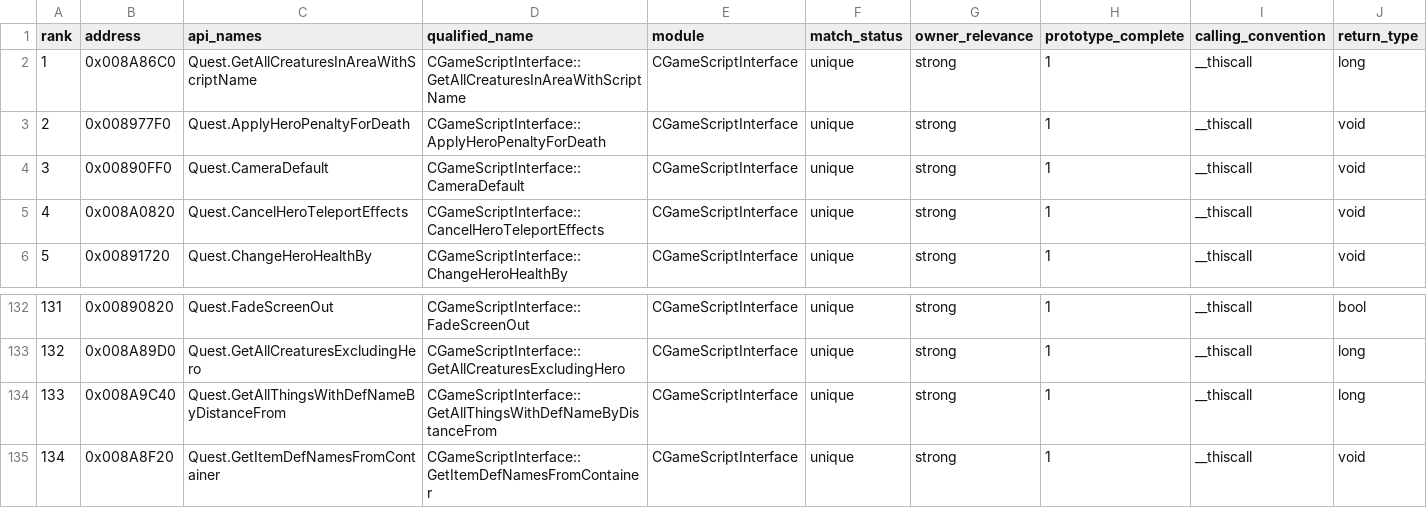
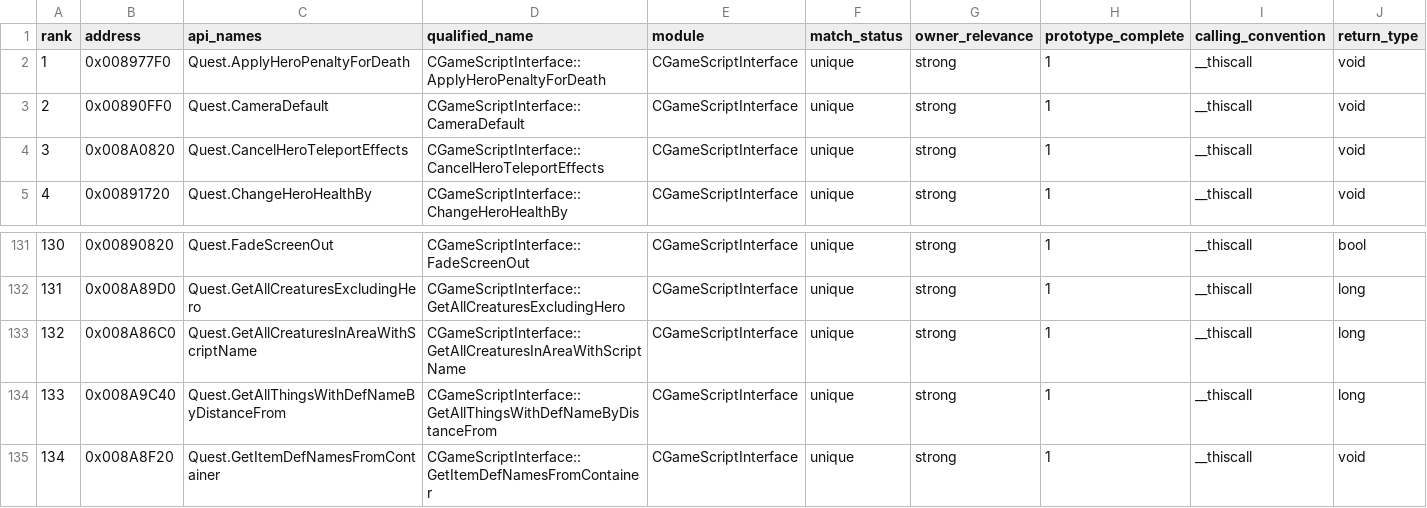
Before and after one commit to BuffJesus/FableDecomp, a TSV file: rebuild/backlog/forgefse-binding-queue.tsv, drawn as a sheet; only a part is shown, gaps mark what is left out; removed rows and columns are numbered as before the commit, all else as after; rows hold the shown columns only; the diff names each change by its address in the sheet, - before the commit and + after, or states it on an @@ line.

```diff
--- a/rebuild/backlog/forgefse-binding-queue.tsv
+++ b/rebuild/backlog/forgefse-binding-queue.tsv
-row 2: 1 | 0x008A86C0 | Quest.GetAllCreaturesInAreaWithScriptName | CGameScriptInterface::GetAllCreaturesInAreaWithScriptName | CGameScriptInterface | unique | strong | 1 | __thiscall | long
@@ column A (rank) renumbered between rows 2 and 132 @@
+row 133: 132 | 0x008A86C0 | Quest.GetAllCreaturesInAreaWithScriptName | CGameScriptInterface::GetAllCreaturesInAreaWithScriptName | CGameScriptInterface | unique | strong | 1 | __thiscall | long
```
Also changed, not shown: rebuild/backlog/functions.tsv, rebuild/backlog/promotion_queue.tsv, 27 other files.
